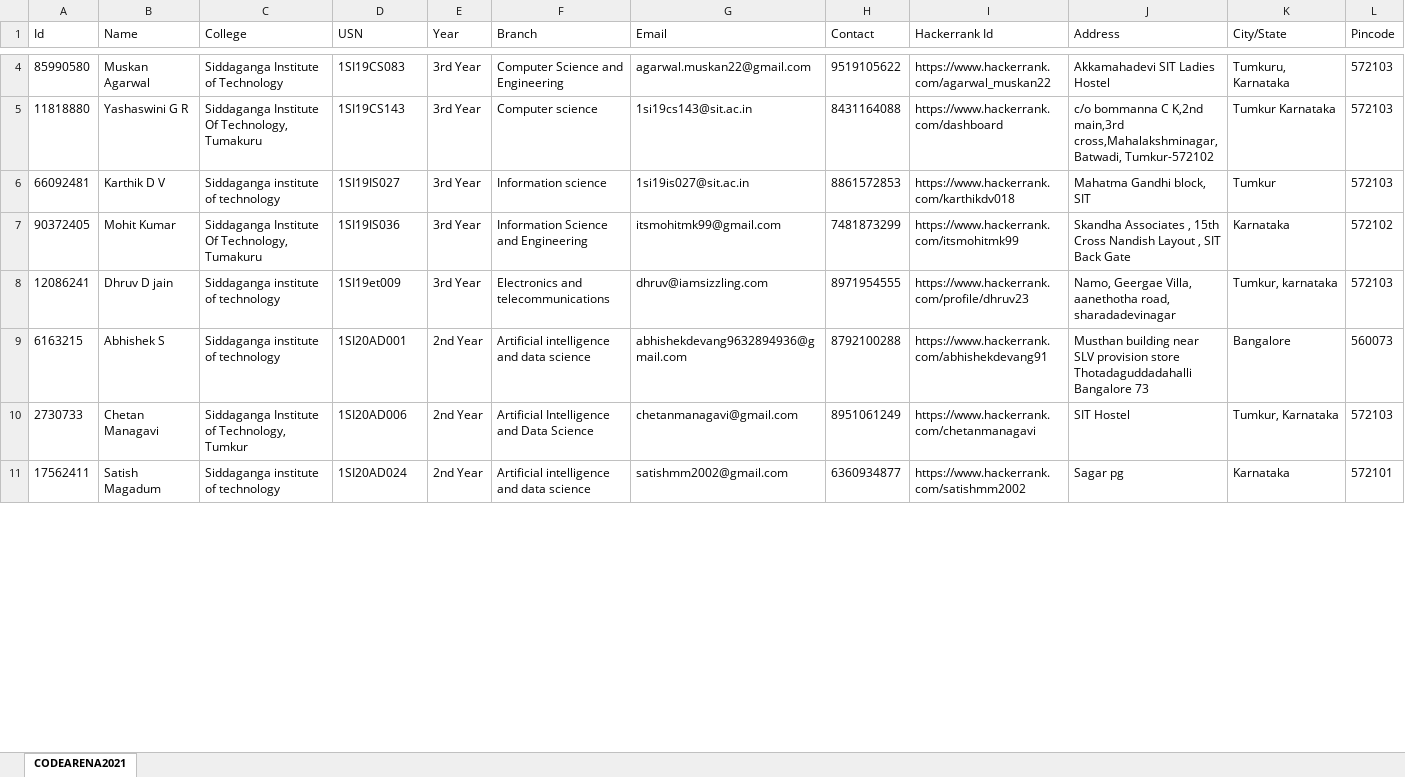
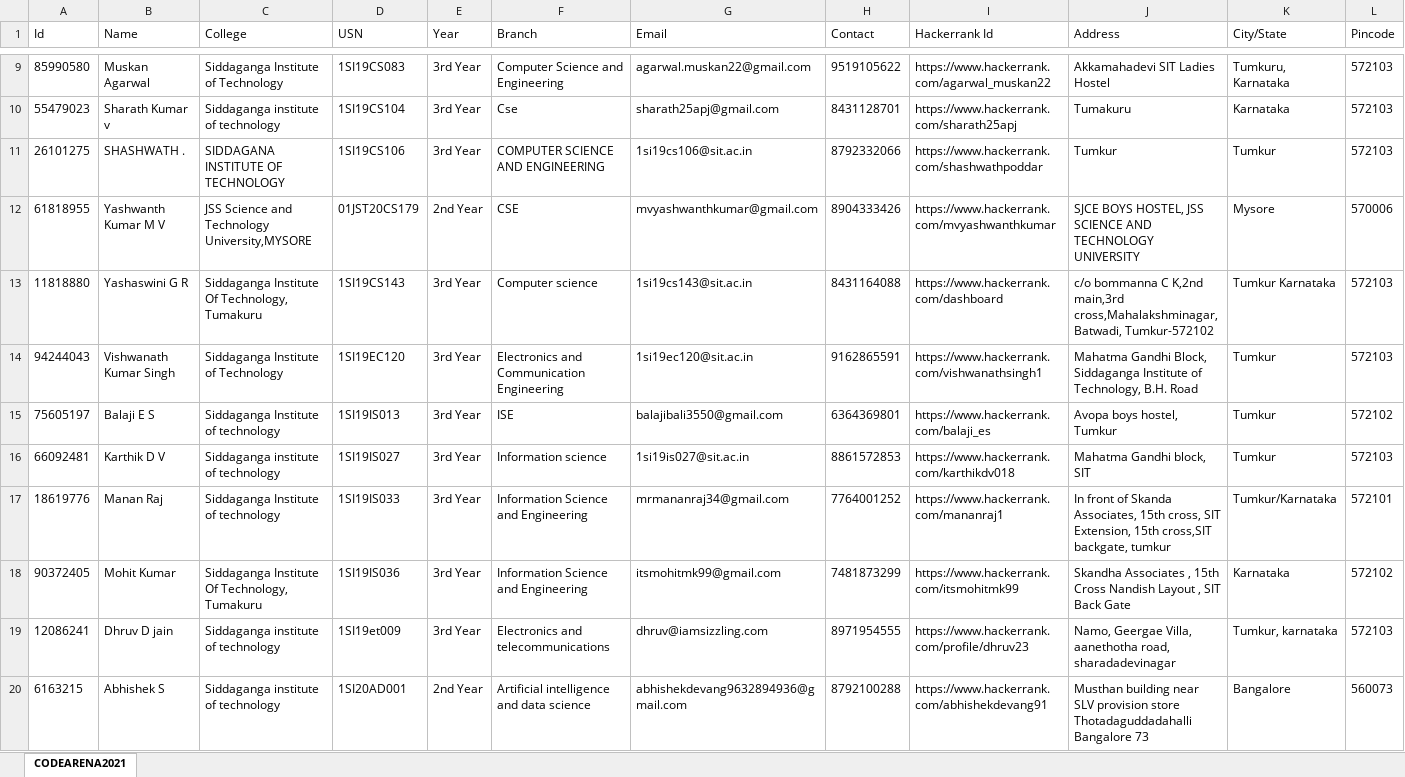
Before and after one commit to akashdecoder/DynamicsWebsiteOfficial, an Excel workbook: src/main/resources/sheets/codearena.xlsx, sheet CODEARENA2021, drawn as a sheet; only a part is shown, gaps mark what is left out; the shorter side is filled out with more unchanged rows; values as stored, in another font and other column widths than the file's, no borders; rows hold the shown columns only; the diff covers the shown part only; the diff names each change by its address in the sheet, - before the commit and + after, or states it on an @@ line.

```diff
--- a/src/main/resources/sheets/codearena.xlsx (sheet CODEARENA2021)
+++ b/src/main/resources/sheets/codearena.xlsx (sheet CODEARENA2021)
+row 10: 55479023 | Sharath Kumar v | Siddaganga institute of technology | 1SI19CS104 | 3rd Year | Cse | sharath25apj@gmail.com | 8431128701 | https://www.hackerrank.com/sharath25apj | Tumakuru | Karnataka | 572103
+row 11: 26101275 | SHASHWATH . | SIDDAGANA INSTITUTE OF TECHNOLOGY | 1SI19CS106 | 3rd Year | COMPUTER SCIENCE AND ENGINEERING | 1si19cs106@sit.ac.in | 8792332066 | https://www.hackerrank.com/shashwathpoddar | Tumkur | Tumkur | 572103
+row 14: 94244043 | Vishwanath Kumar Singh | Siddaganga Institute of Technology | 1SI19EC120 | 3rd Year | Electronics and Communication Engineering | 1si19ec120@sit.ac.in | 9162865591 | https://www.hackerrank.com/vishwanathsingh1 | Mahatma Gandhi Block, Siddaganga Institute of Technology, B.H. Road | Tumkur | 572103
+row 15: 75605197 | Balaji E S | Siddaganga Institute of technology | 1SI19IS013 | 3rd Year | ISE | balajibali3550@gmail.com | 6364369801 | https://www.hackerrank.com/balaji_es | Avopa boys hostel, Tumkur | Tumkur | 572102
+row 17: 18619776 | Manan Raj | Siddaganga Institute of technology | 1SI19IS033 | 3rd Year | Information Science and Engineering | mrmananraj34@gmail.com | 7764001252 | https://www.hackerrank.com/mananraj1 | In front of Skanda Associates, 15th cross, SIT Extension, 15th cross,SIT backgate, tumkur | Tumkur/Karnataka | 572101
```
Also changed, not shown: 12 added rows and 2 moved rows elsewhere in this sheet, 3 other files.
